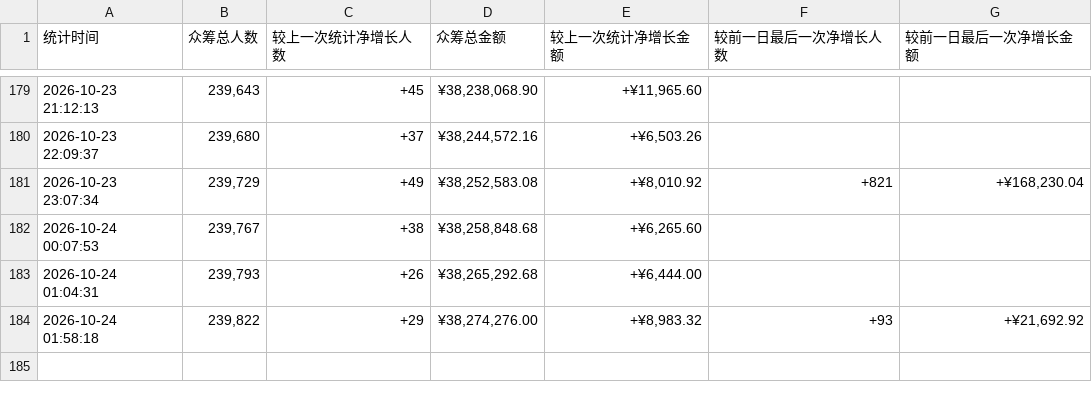
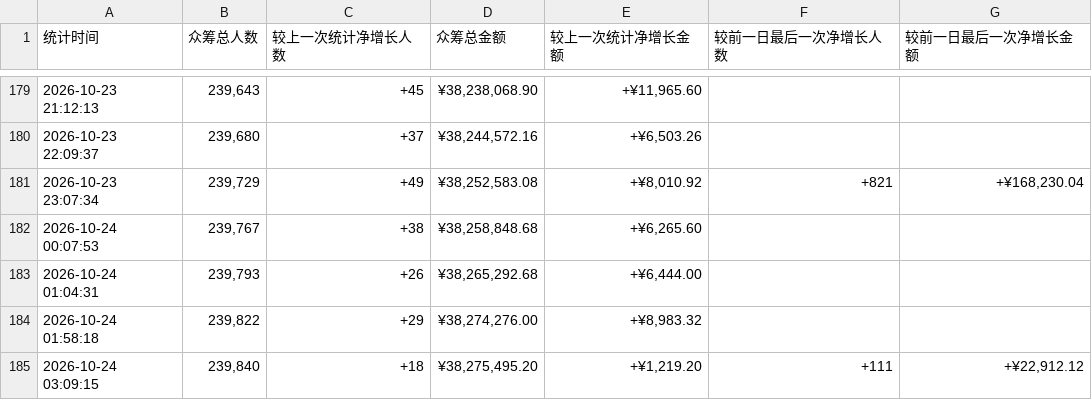
Before and after one commit to xrandzj/aixi2-stats, a TSV file: data/records-hourly.tsv, drawn as a sheet; only a part is shown, gaps mark what is left out.

```diff
--- a/data/records-hourly.tsv
+++ b/data/records-hourly.tsv
@@ -183,2 +183,3 @@
 2026-10-24 01:04:31	239,793	+26	¥38,265,292.68	+¥6,444.00		
-2026-10-24 01:58:18	239,822	+29	¥38,274,276.00	+¥8,983.32	+93	+¥21,692.92
+2026-10-24 01:58:18	239,822	+29	¥38,274,276.00	+¥8,983.32		
+2026-10-24 03:09:15	239,840	+18	¥38,275,495.20	+¥1,219.20	+111	+¥22,912.12
```
Also changed, not shown: 1 other file.
